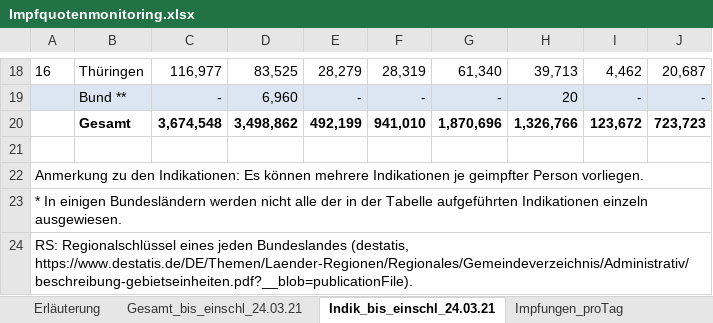
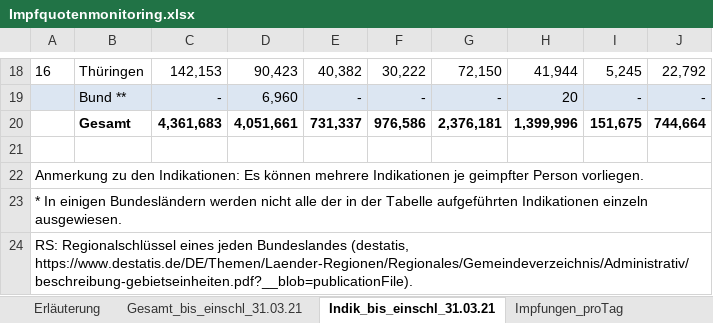
Before and after one commit to GarunWindtotem/Auswertung_Covid_19, an Excel workbook: input/Impfquotenmonitoring.xlsx, sheet Indik_bis_einschl_31.03.21, drawn as a sheet; only a part is shown, gaps mark what is left out; values as stored, in another font and other column widths than the file's, no borders; removed rows and columns are numbered as before the commit, all else as after; the diff covers the shown part only; the diff names each change by its address in the sheet, - before the commit and + after, or states it on an @@ line.

```diff
--- a/input/Impfquotenmonitoring.xlsx (sheet Indik_bis_einschl_31.03.21)
+++ b/input/Impfquotenmonitoring.xlsx (sheet Indik_bis_einschl_31.03.21)
-sheet tab: Gesamt_bis_einschl_24.03.21
+sheet tab: Gesamt_bis_einschl_31.03.21
-sheet tab: Indik_bis_einschl_24.03.21
+sheet tab: Indik_bis_einschl_31.03.21
-C18: 116,977
+C18: 142,153
-D18: 83,525
+D18: 90,423
-E18: 28,279
+E18: 40,382
-F18: 28,319
+F18: 30,222
-G18: 61,340
+G18: 72,150
-H18: 39,713
+H18: 41,944
-I18: 4,462
+I18: 5,245
-J18: 20,687
+J18: 22,792
-row 20:  | Gesamt | 3,674,548 | 3,498,862 | 492,199 | 941,010 | 1,870,696 | 1,326,766 | 123,672 | 723,723
+row 20:  | Gesamt | 4,361,683 | 4,051,661 | 731,337 | 976,586 | 2,376,181 | 1,399,996 | 151,675 | 744,664
```
Also changed, not shown: 1 removed row and 120 edited cells elsewhere in this sheet, sheet Impfungen_proTag, sheet Gesamt_bis_einschl_31.03.21, sheet Erläuterung, input/Testzahlen-gesamt.xlsx, 47 other files.
